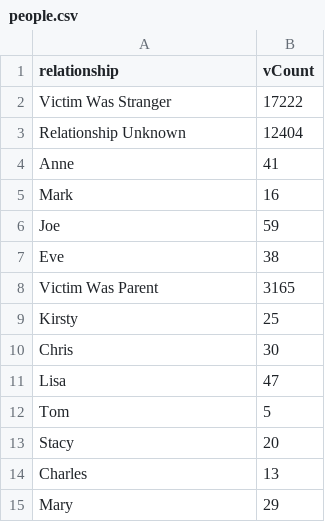
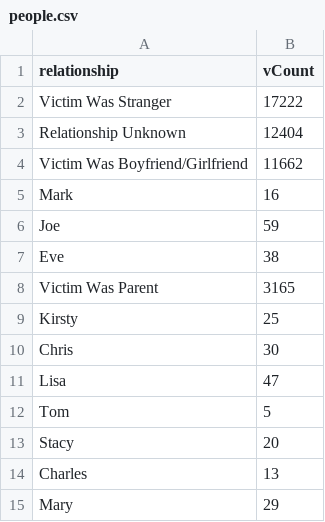
Before and after one commit to ebucknam/571, a CSV file: people.csv, drawn as a sheet.

Commit message:
check if it is the slash

```diff
--- a/people.csv
+++ b/people.csv
@@ -3,3 +3,3 @@ Victim Was Stranger,17222
 Relationship Unknown,12404
-Anne,41
+Victim Was Boyfriend/Girlfriend,11662
 Mark,16
```
